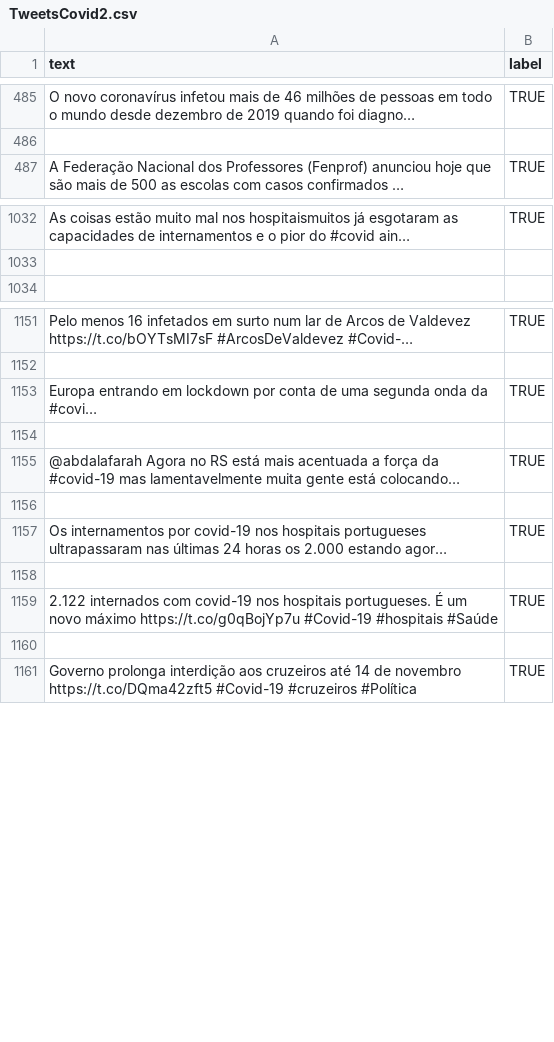
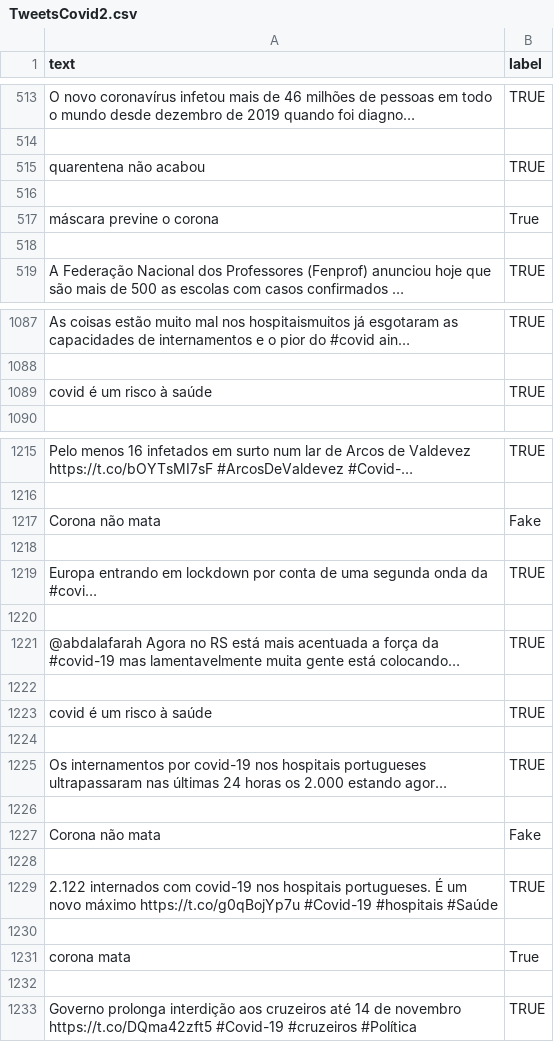
Before and after one commit to DaniloSouz/TCC, a CSV file: TweetsCovid2.csv, drawn as a sheet; only a part is shown, gaps mark what is left out; long unchanged cells end in …; the diff covers the shown part only; the diff names each change by its address in the sheet, - before the commit and + after, or states it on an @@ line.

```diff
--- a/TweetsCovid2.csv
+++ b/TweetsCovid2.csv
+row 515: quarentena não acabou | TRUE
+row 516: (empty)
+row 517: máscara previne o corona | True
+row 518: (empty)
+row 1089: covid é um risco à saúde | TRUE
+row 1217: Corona não mata | Fake
+row 1218: (empty)
+row 1223: covid é um risco à saúde | TRUE
+row 1224: (empty)
+row 1227: Corona não mata | Fake
+row 1228: (empty)
+row 1231: corona mata | True
+row 1232: (empty)
```
Also changed, not shown: 77 added rows, 2 removed rows and 1 edited cell elsewhere in this file, 3 other files.
